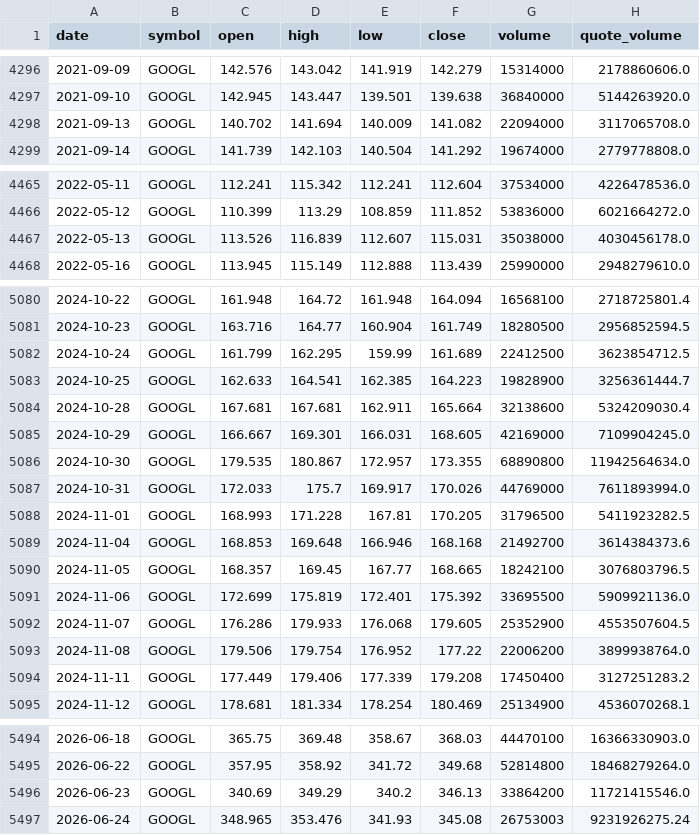
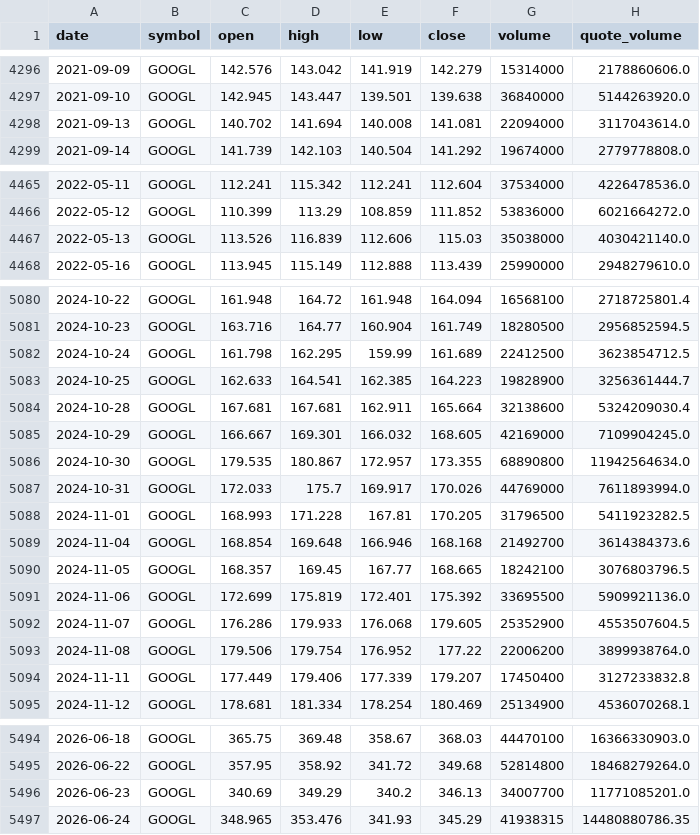
Before and after one commit to bsachart/finance-metrics-fetch, a CSV file: data/market/GOOGL.csv, drawn as a sheet; only a part is shown, gaps mark what is left out; the diff covers the shown part only.

```diff
--- a/data/market/GOOGL.csv
+++ b/data/market/GOOGL.csv
@@ -4297,3 +4297,3 @@ date,symbol,open,high,low,close,volume,quote_volume
 2021-09-10,GOOGL,142.945,143.447,139.501,139.638,36840000,5144263920.0
-2021-09-13,GOOGL,140.702,141.694,140.009,141.082,22094000,3117065708.0
+2021-09-13,GOOGL,140.702,141.694,140.008,141.081,22094000,3117043614.0
 2021-09-14,GOOGL,141.739,142.103,140.504,141.292,19674000,2779778808.0
@@ -4466,3 +4466,3 @@ date,symbol,open,high,low,close,volume,quote_volume
 2022-05-12,GOOGL,110.399,113.29,108.859,111.852,53836000,6021664272.0
-2022-05-13,GOOGL,113.526,116.839,112.607,115.031,35038000,4030456178.0
+2022-05-13,GOOGL,113.526,116.839,112.606,115.03,35038000,4030421140.0
 2022-05-16,GOOGL,113.945,115.149,112.888,113.439,25990000,2948279610.0
@@ -5081,6 +5081,6 @@ date,symbol,open,high,low,close,volume,quote_volume
 2024-10-23,GOOGL,163.716,164.77,160.904,161.749,18280500,2956852594.5
-2024-10-24,GOOGL,161.799,162.295,159.99,161.689,22412500,3623854712.5
+2024-10-24,GOOGL,161.798,162.295,159.99,161.689,22412500,3623854712.5
 2024-10-25,GOOGL,162.633,164.541,162.385,164.223,19828900,3256361444.7
 2024-10-28,GOOGL,167.681,167.681,162.911,165.664,32138600,5324209030.4
-2024-10-29,GOOGL,166.667,169.301,166.031,168.605,42169000,7109904245.0
+2024-10-29,GOOGL,166.667,169.301,166.032,168.605,42169000,7109904245.0
 2024-10-30,GOOGL,179.535,180.867,172.957,173.355,68890800,11942564634.0
@@ -5088,3 +5088,3 @@ date,symbol,open,high,low,close,volume,quote_volume
 2024-11-01,GOOGL,168.993,171.228,167.81,170.205,31796500,5411923282.5
-2024-11-04,GOOGL,168.853,169.648,166.946,168.168,21492700,3614384373.6
+2024-11-04,GOOGL,168.854,169.648,166.946,168.168,21492700,3614384373.6
 2024-11-05,GOOGL,168.357,169.45,167.77,168.665,18242100,3076803796.5
@@ -5093,3 +5093,3 @@ date,symbol,open,high,low,close,volume,quote_volume
 2024-11-08,GOOGL,179.506,179.754,176.952,177.22,22006200,3899938764.0
-2024-11-11,GOOGL,177.449,179.406,177.339,179.208,17450400,3127251283.2
+2024-11-11,GOOGL,177.449,179.406,177.339,179.207,17450400,3127233832.8
 2024-11-12,GOOGL,178.681,181.334,178.254,180.469,25134900,4536070268.1
@@ -5495,3 +5495,3 @@ date,symbol,open,high,low,close,volume,quote_volume
 2026-06-22,GOOGL,357.95,358.92,341.72,349.68,52814800,18468279264.0
-2026-06-23,GOOGL,340.69,349.29,340.2,346.13,33864200,11721415546.0
-2026-06-24,GOOGL,348.965,353.476,341.93,345.08,26753003,9231926275.24
+2026-06-23,GOOGL,340.69,349.29,340.2,346.13,34007700,11771085201.0
+2026-06-24,GOOGL,348.965,353.476,341.93,345.29,41938315,14480880786.35
```
Also changed, not shown: 95 edited cells elsewhere in this file, data/market/INTC.csv, data/market/MSFT.csv, 8 other files.
